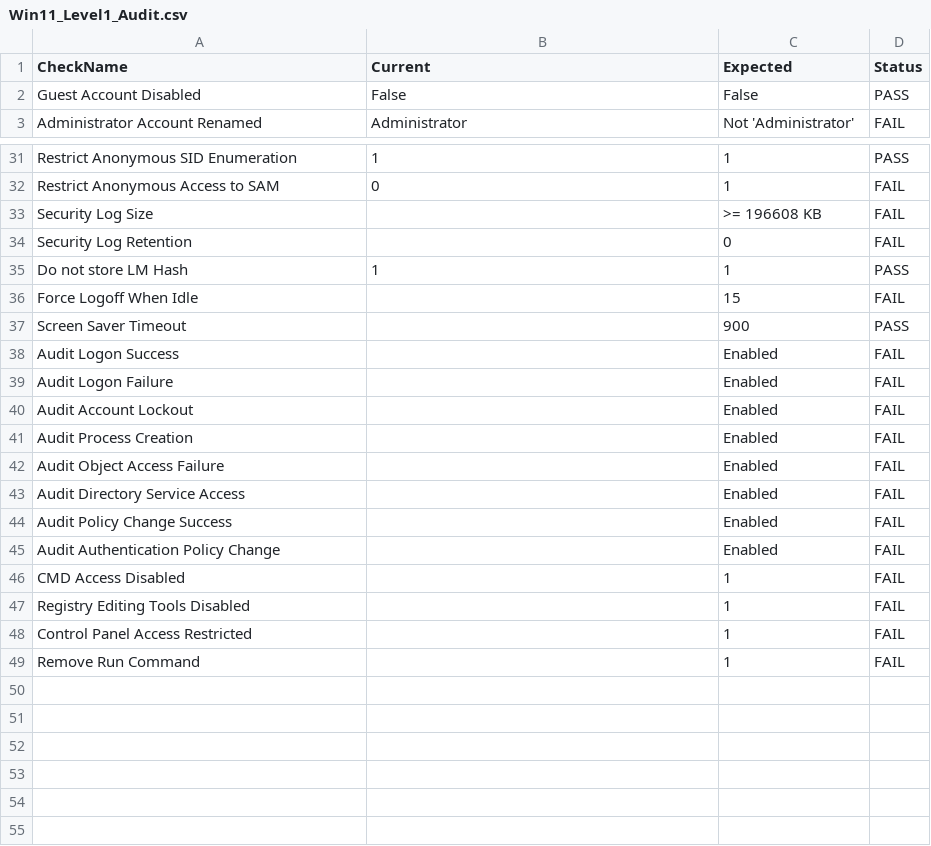
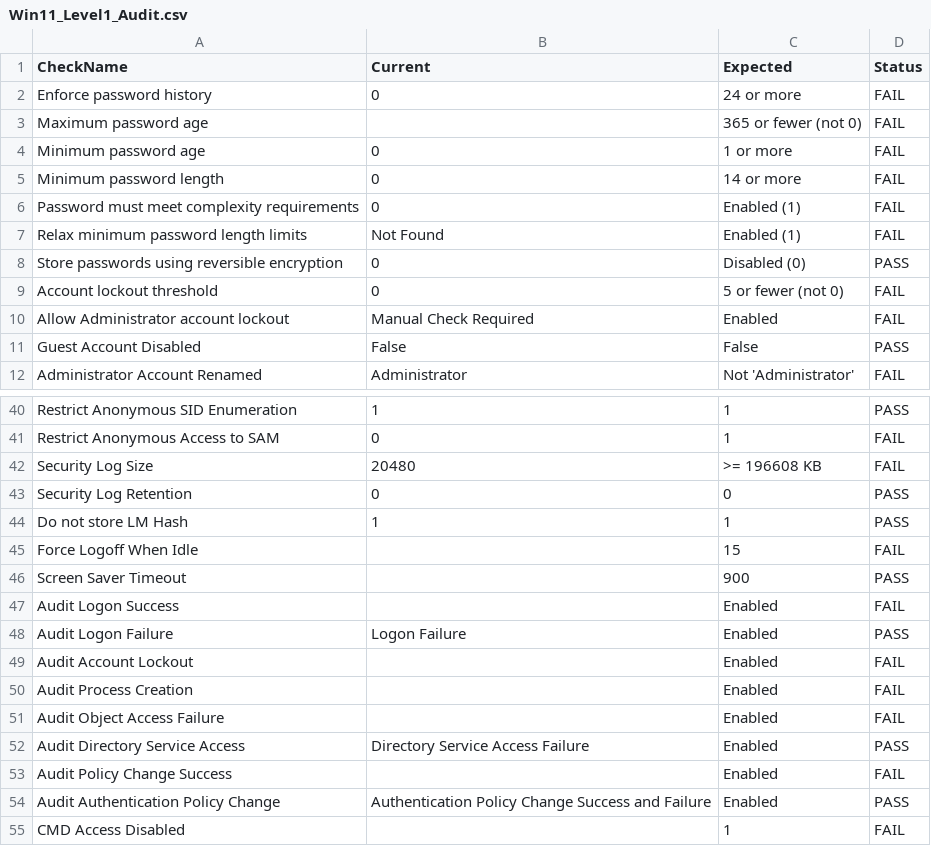
Before and after one commit to hva8055/Audit_Script, a CSV file: python/csv/Win11_Level1_Audit.csv, drawn as a sheet; only a part is shown, gaps mark what is left out; the shorter side is filled out with more unchanged rows; the diff covers the shown part only.

Commit message:
updated level 1

```diff
--- a/python/csv/Win11_Level1_Audit.csv
+++ b/python/csv/Win11_Level1_Audit.csv
@@ -1,2 +1,11 @@
 "CheckName","Current","Expected","Status"
+"Enforce password history","0","24 or more","FAIL"
+"Maximum password age",,"365 or fewer (not 0)","FAIL"
+"Minimum password age"," 0","1 or more","FAIL"
+"Minimum password length","0","14 or more","FAIL"
+"Password must meet complexity requirements","0","Enabled (1)","FAIL"
+"Relax minimum password length limits","Not Found","Enabled (1)","FAIL"
+"Store passwords using reversible encryption","0","Disabled (0)","PASS"
+"Account lockout threshold","0","5 or fewer (not 0)","FAIL"
+"Allow Administrator account lockout","Manual Check Required","Enabled","FAIL"
 "Guest Account Disabled","False","False","PASS"
@@ -32,4 +41,4 @@
 "Restrict Anonymous Access to SAM","0","1","FAIL"
-"Security Log Size",,">= 196608 KB","FAIL"
-"Security Log Retention",,"0","FAIL"
+"Security Log Size","20480",">= 196608 KB","FAIL"
+"Security Log Retention","0","0","PASS"
 "Do not store LM Hash","1","1","PASS"
@@ -38,3 +47,3 @@
 "Audit Logon Success",,"Enabled","FAIL"
-"Audit Logon Failure",,"Enabled","FAIL"
+"Audit Logon Failure","  Logon                                   Failure","Enabled","PASS"
 "Audit Account Lockout",,"Enabled","FAIL"
@@ -42,5 +51,5 @@
 "Audit Object Access Failure",,"Enabled","FAIL"
-"Audit Directory Service Access",,"Enabled","FAIL"
+"Audit Directory Service Access","  Directory Service Access                Failure","Enabled","PASS"
 "Audit Policy Change Success",,"Enabled","FAIL"
-"Audit Authentication Policy Change",,"Enabled","FAIL"
+"Audit Authentication Policy Change","  Authentication Policy Change            Success and Failure","Enabled","PASS"
 "CMD Access Disabled",,"1","FAIL"
```
Also changed, not shown: 5 edited cells elsewhere in this file, python/csv/Win11_Level2_Audit.csv, 6 other files.
